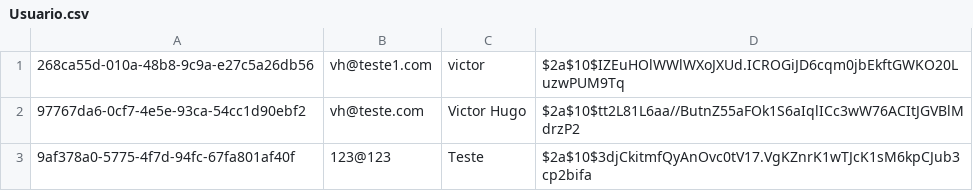
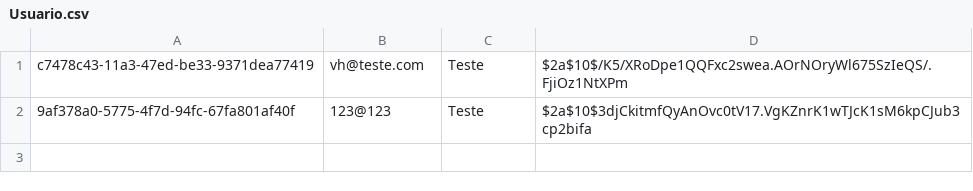
Before and after one commit to victorhugosalv/Ecommerce, a CSV file: src/main/resources/csv/Usuario.csv, drawn as a sheet.

```diff
--- a/src/main/resources/csv/Usuario.csv
+++ b/src/main/resources/csv/Usuario.csv
@@ -1,3 +1,2 @@
-268ca55d-010a-48b8-9c9a-e27c5a26db56,vh@teste1.com,victor,$2a$10$IZEuHOlWWlWXoJXUd.ICROGiJD6cqm0jbEkftGWKO20LuzwPUM9Tq
-97767da6-0cf7-4e5e-93ca-54cc1d90ebf2,vh@teste.com,Victor Hugo,$2a$10$tt2L81L6aa//ButnZ55aFOk1S6aIqlICc3wW76ACItJGVBlMdrzP2
+c7478c43-11a3-47ed-be33-9371dea77419,vh@teste.com,Teste,$2a$10$/K5/XRoDpe1QQFxc2swea.AOrNOryWl675SzIeQS/.FjiOz1NtXPm
 9af378a0-5775-4f7d-94fc-67fa801af40f,123@123,Teste,$2a$10$3djCkitmfQyAnOvc0tV17.VgKZnrK1wTJcK1sM6kpCJub3cp2bifa
```
Also changed, not shown: 8 other files.
